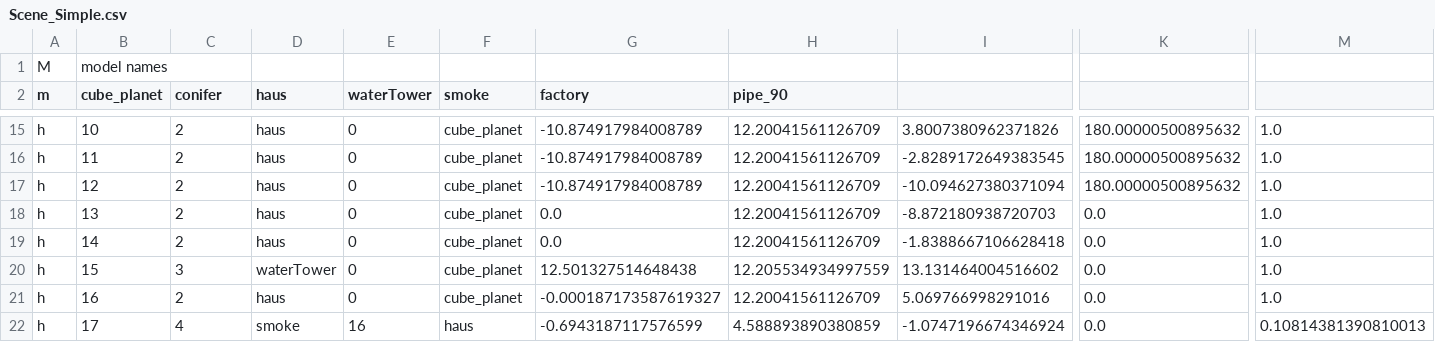
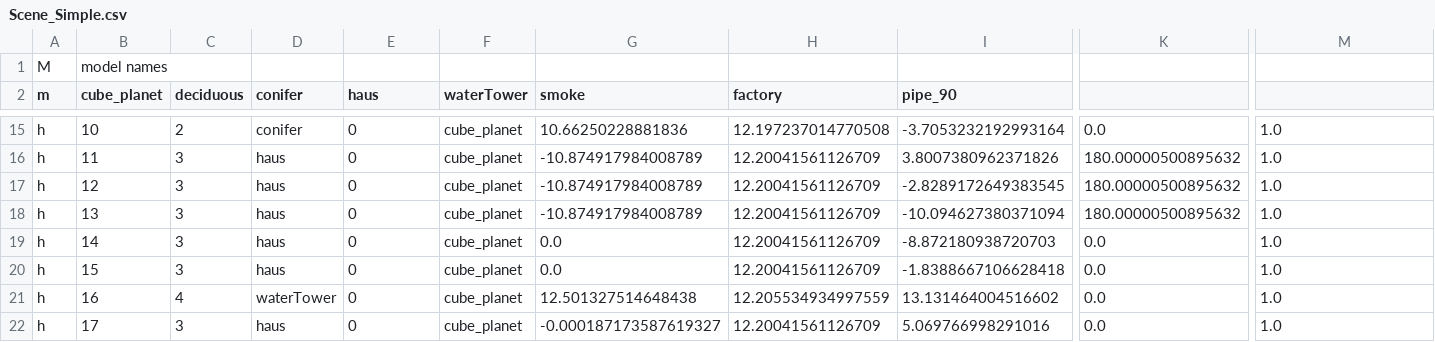
Before and after one commit to bartgeier/3D_Viewer, a CSV file: app/src/main/assets/LowPoly_Islands/Scene_Simple.csv, drawn as a sheet; only a part is shown, gaps mark what is left out; the diff covers the shown part only; the diff names each change by its address in the sheet, - before the commit and + after, or states it on an @@ line.

Commit message:
new deciduous

```diff
--- a/app/src/main/assets/LowPoly_Islands/Scene_Simple.csv
+++ b/app/src/main/assets/LowPoly_Islands/Scene_Simple.csv
-C2: conifer
+C2: deciduous
-D2: haus
+D2: conifer
-E2: waterTower
+E2: haus
-F2: smoke
+F2: waterTower
-G2: factory
+G2: smoke
-H2: pipe_90
+H2: factory
-I2: (empty)
+I2: pipe_90
-D15 (conifer): haus
+D15 (conifer): conifer
-G15 (smoke): -10.874917984008789
+G15 (smoke): 10.66250228881836
-H15 (factory): 12.20041561126709
+H15 (factory): 12.197237014770508
-I15 (pipe_90): 3.8007380962371826
+I15 (pipe_90): -3.7053232192993164
-K15: 180.00000500895632
+K15: 0.0
-C16:C19 (deciduous): 2
+C16:C19 (deciduous): 3
-I16 (pipe_90): -2.8289172649383545
+I16 (pipe_90): 3.8007380962371826
-I17 (pipe_90): -10.094627380371094
+I17 (pipe_90): -2.8289172649383545
-G18 (smoke): 0.0
+G18 (smoke): -10.874917984008789
-I18 (pipe_90): -8.872180938720703
+I18 (pipe_90): -10.094627380371094
-K18: 0.0
+K18: 180.00000500895632
-I19 (pipe_90): -1.8388667106628418
+I19 (pipe_90): -8.872180938720703
-D20 (conifer): waterTower
+D20 (conifer): haus
-G20 (smoke): 12.501327514648438
+G20 (smoke): 0.0
-H20 (factory): 12.205534934997559
+H20 (factory): 12.20041561126709
-I20 (pipe_90): 13.131464004516602
+I20 (pipe_90): -1.8388667106628418
-C21 (deciduous): 2
+C21 (deciduous): 4
-D21 (conifer): haus
+D21 (conifer): waterTower
-G21 (smoke): -0.000187173587619327
+G21 (smoke): 12.501327514648438
-H21 (factory): 12.20041561126709
+H21 (factory): 12.205534934997559
-I21 (pipe_90): 5.069766998291016
+I21 (pipe_90): 13.131464004516602
-C22 (deciduous): 4
+C22 (deciduous): 3
-D22 (conifer): smoke
+D22 (conifer): haus
-E22 (haus): 16
+E22 (haus): 0
-F22 (waterTower): haus
+F22 (waterTower): cube_planet
-G22 (smoke): -0.6943187117576599
+G22 (smoke): -0.000187173587619327
-H22 (factory): 4.588893890380859
+H22 (factory): 12.20041561126709
-I22 (pipe_90): -1.0747196674346924
+I22 (pipe_90): 5.069766998291016
-M22: 0.10814381390810013
+M22: 1.0
```
Also changed, not shown: 1 added row and 138 edited cells elsewhere in this file, 1 other file.
